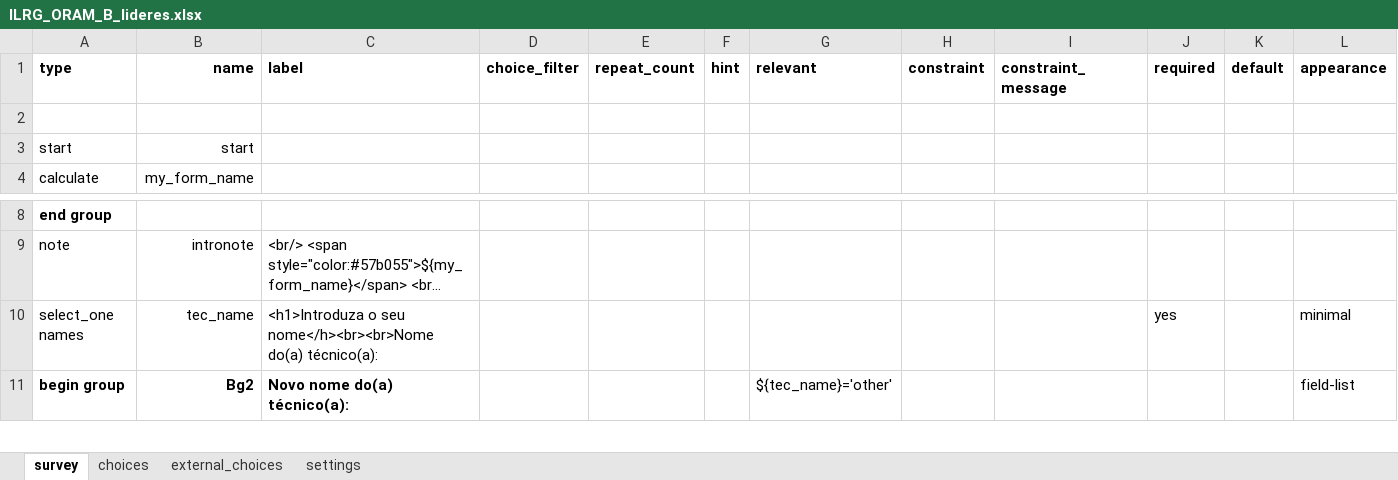
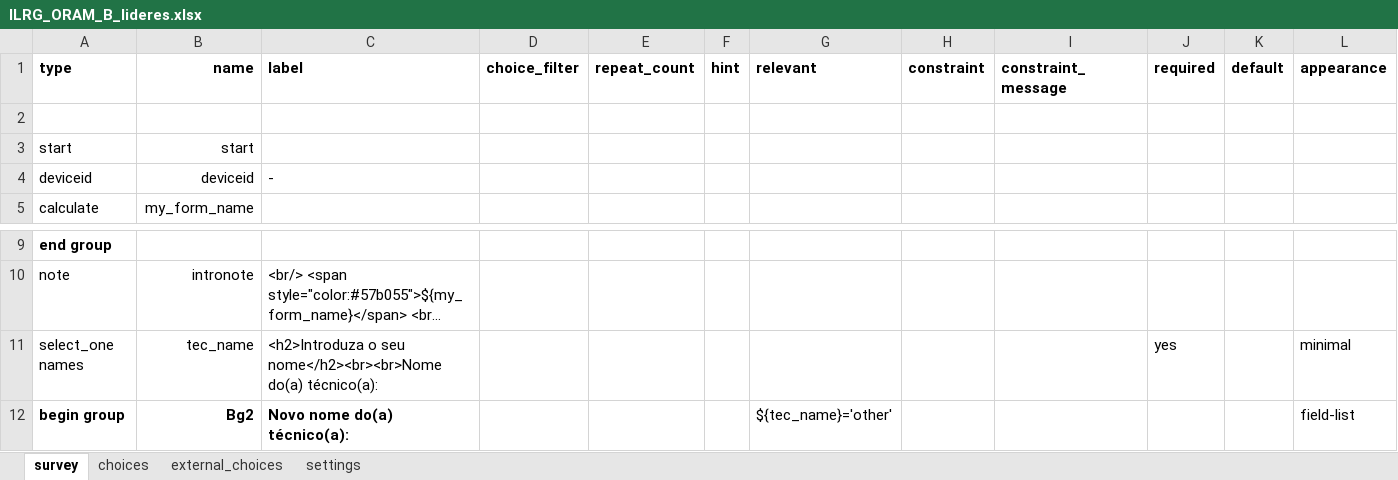
Before and after one commit to TerraFirmaMozambique/ILRG_ORAM_odk_forms, an Excel workbook: ILRG_ORAM_B_lideres/ILRG_ORAM_B_lideres-media/ILRG_ORAM_B_lideres.xlsx, sheet survey, drawn as a sheet; only a part is shown, gaps mark what is left out; long unchanged cells end in …; values as stored, in another font and other column widths than the file's, no borders; addresses are those after the commit; rows hold the shown columns only; the diff names each change by its address in the sheet, - before the commit and + after, or states it on an @@ line.

```diff
--- a/ILRG_ORAM_B_lideres/ILRG_ORAM_B_lideres-media/ILRG_ORAM_B_lideres.xlsx (sheet survey)
+++ b/ILRG_ORAM_B_lideres/ILRG_ORAM_B_lideres-media/ILRG_ORAM_B_lideres.xlsx (sheet survey)
+row 4: deviceid | deviceid | -
-C11 (label): <h1>Introduza o seu nome</h><br><br>Nome do(a) técnico(a):
+C11 (label): <h2>Introduza o seu nome</h2><br><br>Nome do(a) técnico(a):
```
Also changed, not shown: sheet settings, ILRG_ORAM_A_pontos/ILRG_ORAM_A_pontos-media/ILRG_ORAM_A_pontos.xlsx, ILRG_ORAM_C_limites/ILRG_ORAM_C_limites-media/ILRG_ORAM_C_limites.xlsx, 3 other files.
